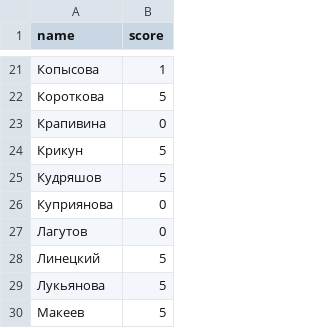
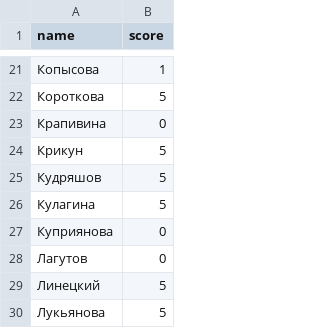
Before and after one commit to labintsev/neuralnets, a CSV file: grads/scores.csv, drawn as a sheet; only a part is shown, gaps mark what is left out; the shorter side is filled out with more unchanged rows; the diff names each change by its address in the sheet, - before the commit and + after, or states it on an @@ line.

Commit message:
Update scores.csv manual

```diff
--- a/grads/scores.csv
+++ b/grads/scores.csv
+row 26: Кулагина | 5
```
